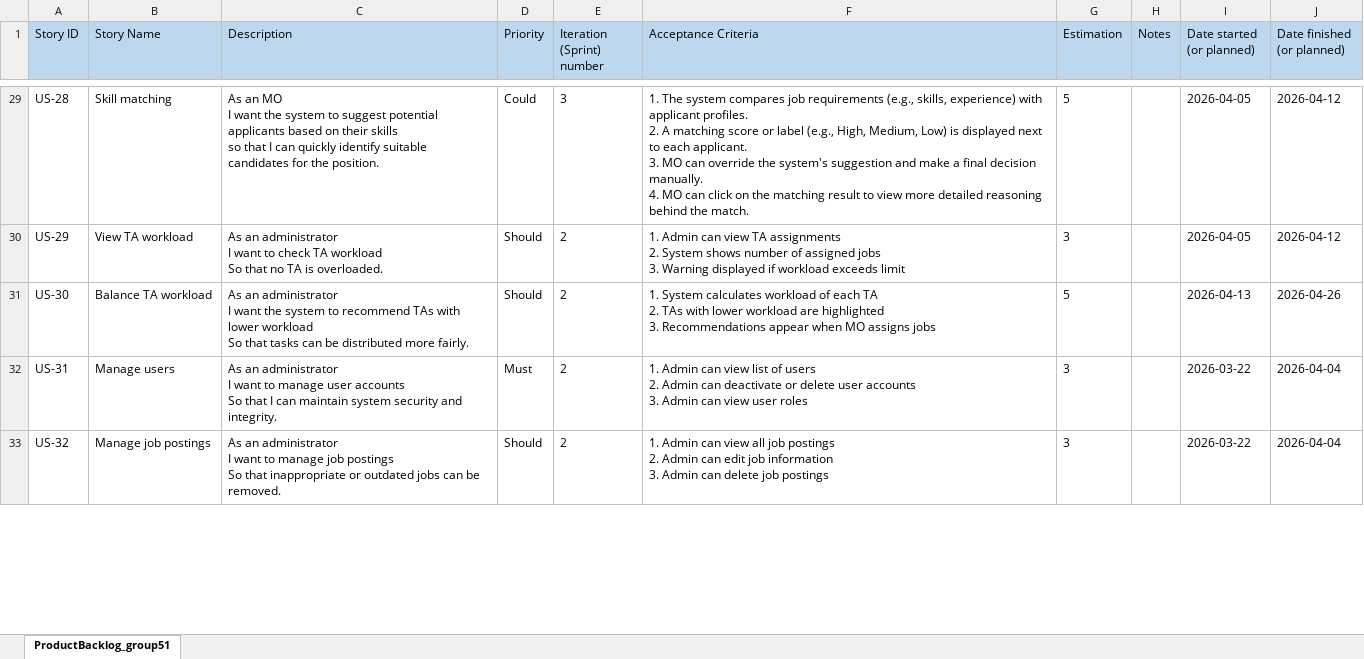
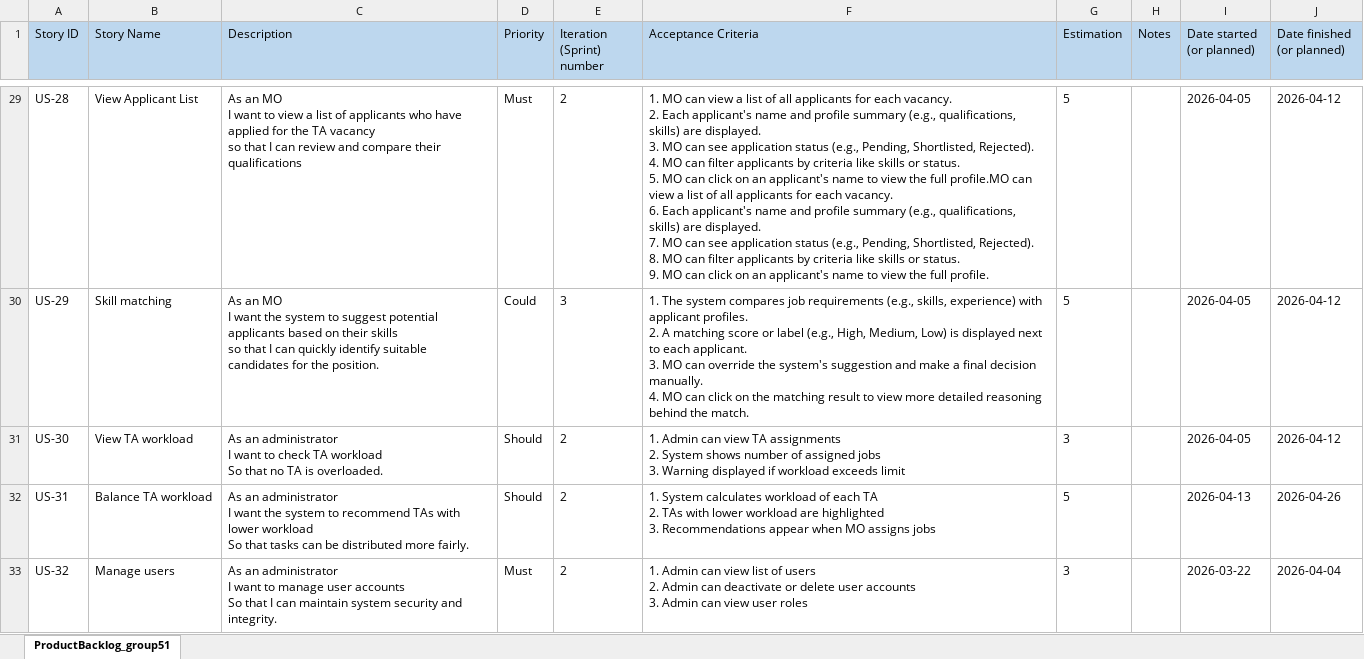
Before and after one commit to markrivera683/Recruitment-System-for-TA, an Excel workbook: docs/ProductBacklog_group51.xlsx, sheet ProductBacklog_group51, drawn as a sheet; only a part is shown, gaps mark what is left out; values as stored, in another font and other column widths than the file's, no borders; ↵ is a line break in a cell; the diff covers the shown part only; the diff names each change by its address in the sheet, - before the commit and + after, or states it on an @@ line.

Commit message:
Update ProductBacklog_group51.xlsx

```diff
--- a/docs/ProductBacklog_group51.xlsx (sheet ProductBacklog_group51)
+++ b/docs/ProductBacklog_group51.xlsx (sheet ProductBacklog_group51)
-B29 (Story Name): Skill matching
+B29 (Story Name): View Applicant List
-C29 (Description): …I want the system to suggest potential applicants based on their skills ↵ so that I can quickly identify suitable candidates for the position.
+C29 (Description): …I want to view a list of applicants who have applied for the TA vacancy ↵ so that I can review and compare their qualifications
-D29 (Priority): Could
+D29 (Priority): Must
-E29 (Iteration (Sprint) number): 3
+E29 (Iteration (Sprint) number): 2
-F29 (Acceptance Criteria): 1. The system compares job requirements (e.g., skills, experience) with applicant profiles. ↵ 2. A matching score or label (e.g., High, Medium, Low) is displayed next to each applicant. ↵ 3. MO can override the system's suggestion and make a final decision manually. ↵ 4. MO can click on the matching result to view more detailed reasoning behind the match.
+F29 (Acceptance Criteria): 1. MO can view a list of all applicants for each vacancy. ↵ 2. Each applicant's name and profile summary (e.g., qualifications, skills) are displayed. ↵ 3. MO can see application status (e.g., Pending, Shortlisted, Rejected). ↵ 4. MO can filter applicants by criteria like skills or status. ↵ 5. MO can click on an applicant's name to view the full profile.MO can view a list of all applicants for each vacancy. ↵ 6. Each applicant's name and profile summary (e.g., qualifications, skills) are displayed. ↵ 7. MO can see application status (e.g., Pending, Shortlisted, Rejected). ↵ 8. MO can filter applicants by criteria like skills or status. ↵ 9. MO can click on an applicant's name to view the full profile.
-B30 (Story Name): View TA workload
+B30 (Story Name): Skill matching
-C30 (Description): As an administrator ↵ I want to check TA workload ↵ So that no TA is overloaded.
+C30 (Description): As an MO ↵ I want the system to suggest potential applicants based on their skills ↵ so that I can quickly identify suitable candidates for the position.
-D30 (Priority): Should
+D30 (Priority): Could
-E30 (Iteration (Sprint) number): 2
+E30 (Iteration (Sprint) number): 3
-F30 (Acceptance Criteria): 1. Admin can view TA assignments ↵ 2. System shows number of assigned jobs ↵ 3. Warning displayed if workload exceeds limit
+F30 (Acceptance Criteria): 1. The system compares job requirements (e.g., skills, experience) with applicant profiles. ↵ 2. A matching score or label (e.g., High, Medium, Low) is displayed next to each applicant. ↵ 3. MO can override the system's suggestion and make a final decision manually. ↵ 4. MO can click on the matching result to view more detailed reasoning behind the match.
-G30 (Estimation): 3
+G30 (Estimation): 5
-B31 (Story Name): Balance TA workload
+B31 (Story Name): View TA workload
-C31 (Description): …I want the system to recommend TAs with lower workload ↵ So that tasks can be distributed more fairly.
+C31 (Description): …I want to check TA workload ↵ So that no TA is overloaded.
-F31 (Acceptance Criteria): 1. System calculates workload of each TA ↵ 2. TAs with lower workload are highlighted ↵ 3. Recommendations appear when MO assigns jobs
+F31 (Acceptance Criteria): 1. Admin can view TA assignments ↵ 2. System shows number of assigned jobs ↵ 3. Warning displayed if workload exceeds limit
-G31 (Estimation): 5
+G31 (Estimation): 3
-I31 (Date started (or planned)): 2026-04-13
+I31 (Date started (or planned)): 2026-04-05
-J31 (Date finished (or planned)): 2026-04-26
+J31 (Date finished (or planned)): 2026-04-12
-B32 (Story Name): Manage users
+B32 (Story Name): Balance TA workload
-C32 (Description): …I want to manage user accounts ↵ So that I can maintain system security and integrity.
+C32 (Description): …I want the system to recommend TAs with lower workload ↵ So that tasks can be distributed more fairly.
-D32 (Priority): Must
+D32 (Priority): Should
-F32 (Acceptance Criteria): 1. Admin can view list of users ↵ 2. Admin can deactivate or delete user accounts ↵ 3. Admin can view user roles
+F32 (Acceptance Criteria): 1. System calculates workload of each TA ↵ 2. TAs with lower workload are highlighted ↵ 3. Recommendations appear when MO assigns jobs
-G32 (Estimation): 3
+G32 (Estimation): 5
-I32 (Date started (or planned)): 2026-03-22
+I32 (Date started (or planned)): 2026-04-13
-J32 (Date finished (or planned)): 2026-04-04
+J32 (Date finished (or planned)): 2026-04-26
-B33 (Story Name): Manage job postings
+B33 (Story Name): Manage users
-C33 (Description): …to manage job postings ↵ So that inappropriate or outdated jobs can be removed.
+C33 (Description): …to manage user accounts ↵ So that I can maintain system security and integrity.
-D33 (Priority): Should
+D33 (Priority): Must
-F33 (Acceptance Criteria): …can view all job postings ↵ 2. Admin can edit job information ↵ 3. Admin can delete job postings
+F33 (Acceptance Criteria): …can view list of users ↵ 2. Admin can deactivate or delete user accounts ↵ 3. Admin can view user roles
```
Also changed, not shown: 1 added row and 59 edited cells elsewhere in this sheet.
